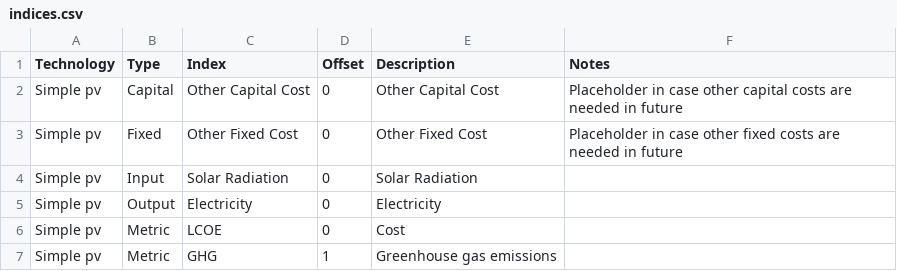
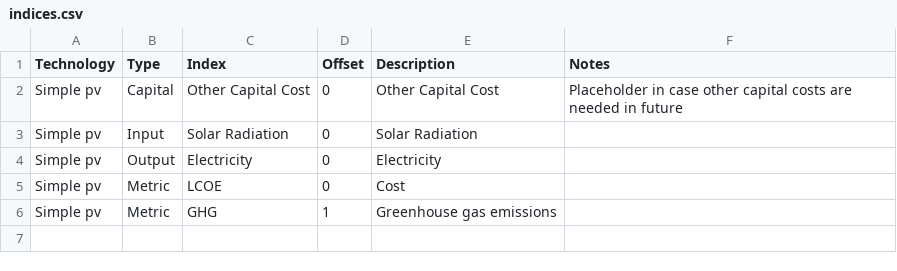
Before and after one commit to NREL/tyche, a CSV file: examples/utility-pv/data/utility_pv/indices.csv, drawn as a sheet.

Commit message:
Removing fixed type from indices as it is not used in the code

```diff
--- a/examples/utility-pv/data/utility_pv/indices.csv
+++ b/examples/utility-pv/data/utility_pv/indices.csv
@@ -2,3 +2,2 @@
 Simple pv,Capital,Other Capital Cost,0,Other Capital Cost,Placeholder in case other capital costs are needed in future
-Simple pv,Fixed,Other Fixed Cost,0,Other Fixed Cost,Placeholder in case other fixed costs are needed in future
 Simple pv,Input,Solar Radiation,0,Solar Radiation,
```
Also changed, not shown: examples/pv-residential-simple/output/example-tranche-summary.csv, examples/pv-residential-simple/output/residential_pv_multiobjective/example-scenario.csv, 21 other files.
